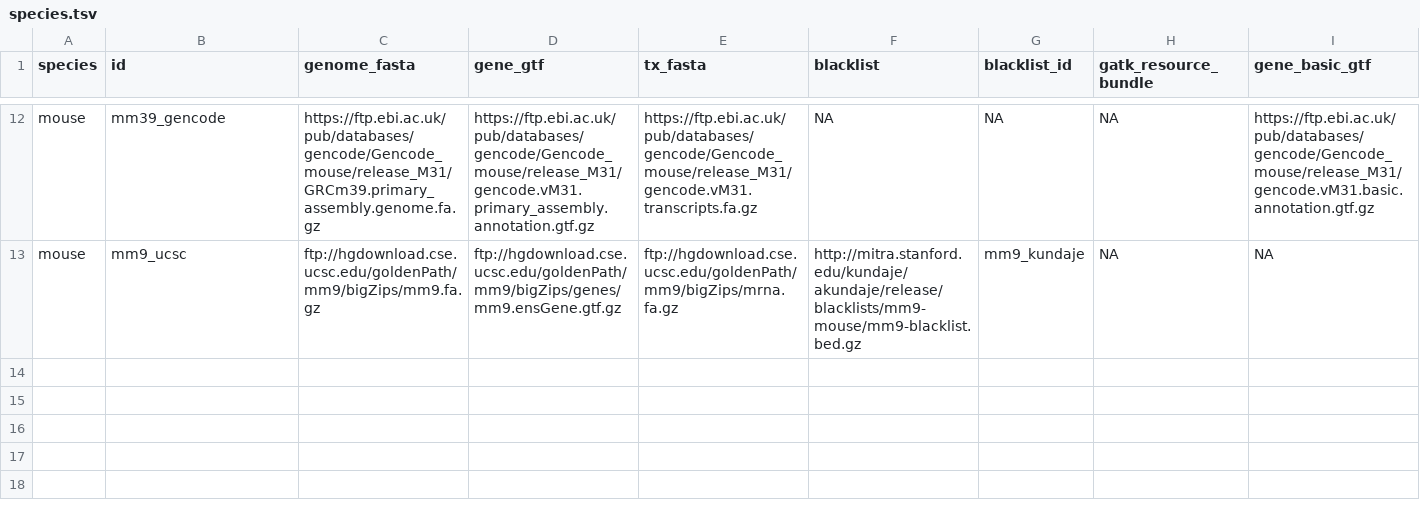
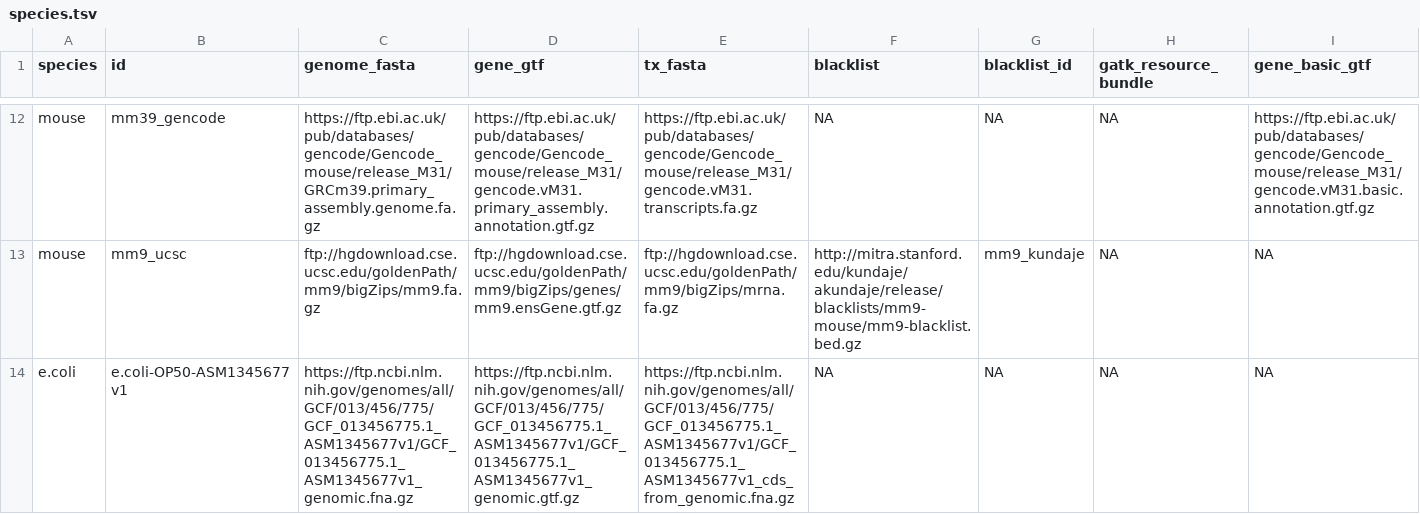
Before and after one commit to vari-bbc/prep_bbc_shared, a TSV file: bin/species.tsv, drawn as a sheet; only a part is shown, gaps mark what is left out.

Commit message:
Add E coli OP50

```diff
--- a/bin/species.tsv
+++ b/bin/species.tsv
@@ -13 +13,2 @@ mouse	mm39_gencode	https://ftp.ebi.ac.uk/pub/databases/gencode/Gencode_mouse/rel
 mouse	mm9_ucsc	ftp://hgdownload.cse.ucsc.edu/goldenPath/mm9/bigZips/mm9.fa.gz	ftp://hgdownload.cse.ucsc.edu/goldenPath/mm9/bigZips/genes/mm9.ensGene.gtf.gz	ftp://hgdownload.cse.ucsc.edu/goldenPath/mm9/bigZips/mrna.fa.gz	http://mitra.stanford.edu/kundaje/akundaje/release/blacklists/mm9-mouse/mm9-blacklist.bed.gz	mm9_kundaje	NA	NA
+e.coli	e.coli-OP50-ASM1345677v1	https://ftp.ncbi.nlm.nih.gov/genomes/all/GCF/013/456/775/GCF_013456775.1_ASM1345677v1/GCF_013456775.1_ASM1345677v1_genomic.fna.gz	https://ftp.ncbi.nlm.nih.gov/genomes/all/GCF/013/456/775/GCF_013456775.1_ASM1345677v1/GCF_013456775.1_ASM1345677v1_genomic.gtf.gz	https://ftp.ncbi.nlm.nih.gov/genomes/all/GCF/013/456/775/GCF_013456775.1_ASM1345677v1/GCF_013456775.1_ASM1345677v1_cds_from_genomic.fna.gz	NA	NA	NA	NA
```
Also changed, not shown: 1 other file.
